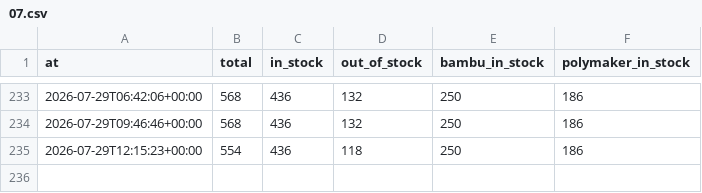
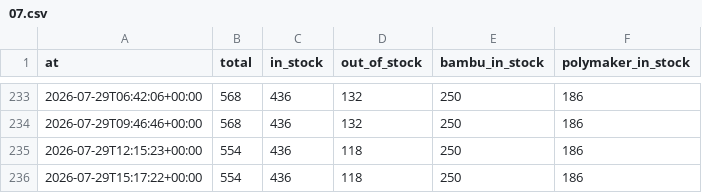
Before and after one commit to bitworks-io/gigaparts-filament-stock, a CSV file: metrics/hourly/2026/07.csv, drawn as a sheet; only a part is shown, gaps mark what is left out.

```diff
--- a/metrics/hourly/2026/07.csv
+++ b/metrics/hourly/2026/07.csv
@@ -235 +235,2 @@ at,total,in_stock,out_of_stock,bambu_in_stock,polymaker_in_stock
 2026-07-29T12:15:23+00:00,554,436,118,250,186
+2026-07-29T15:17:22+00:00,554,436,118,250,186
```
Also changed, not shown: 1 other file.
